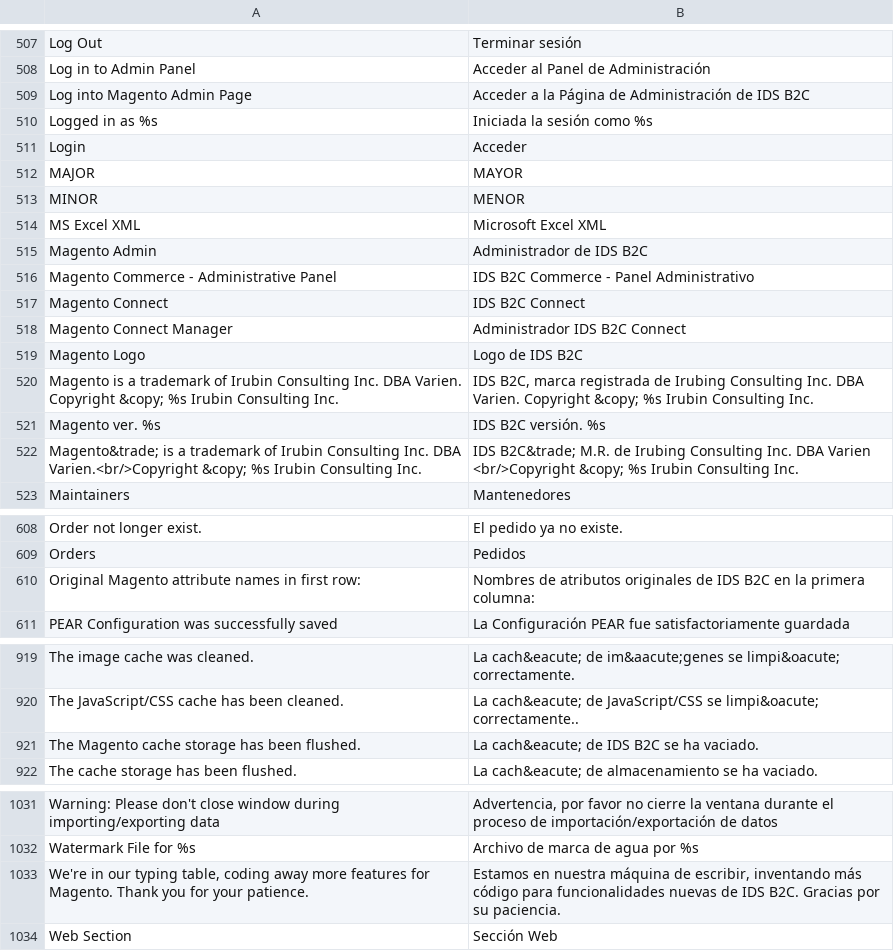
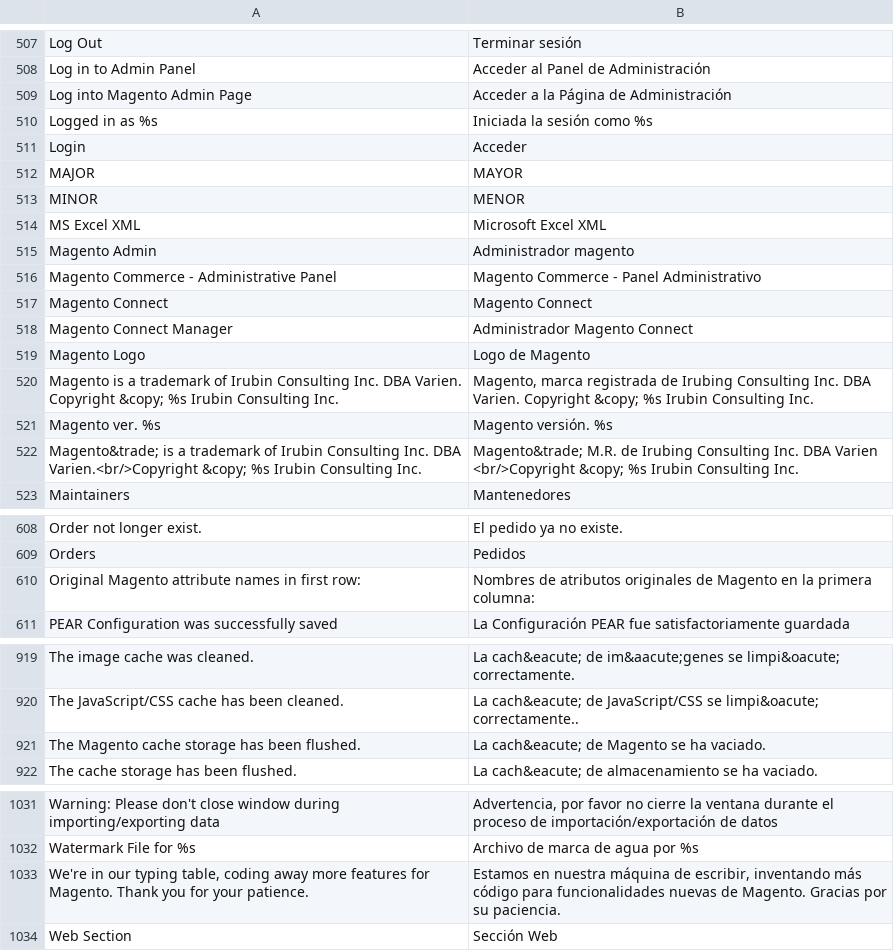
Before and after one commit to ValkymiaMagento/Magento, a CSV file: app/locale/es_AR/Mage_Adminhtml.csv, drawn as a sheet; only a part is shown, gaps mark what is left out.

```diff
--- a/app/locale/es_AR/Mage_Adminhtml.csv
+++ b/app/locale/es_AR/Mage_Adminhtml.csv
@@ -508,3 +508,3 @@
 "Log in to Admin Panel","Acceder al Panel de Administración"
-"Log into Magento Admin Page","Acceder a la Página de Administración de IDS B2C"
+"Log into Magento Admin Page","Acceder a la Página de Administración"
 "Logged in as %s","Iniciada la sesión como %s"
@@ -514,10 +514,10 @@
 "MS Excel XML","Microsoft Excel XML"
-"Magento Admin","Administrador de IDS B2C"
-"Magento Commerce - Administrative Panel","IDS B2C Commerce - Panel Administrativo"
-"Magento Connect","IDS B2C Connect"
-"Magento Connect Manager","Administrador IDS B2C Connect"
-"Magento Logo","Logo de IDS B2C"
-"Magento is a trademark of Irubin Consulting Inc. DBA Varien. Copyright &copy; %s Irubin Consulting Inc.","IDS B2C, marca registrada de Irubing Consulting Inc. DBA Varien. Copyright &copy; %s Irubin Consulting Inc."
-"Magento ver. %s","IDS B2C versión. %s"
-"Magento&trade; is a trademark of Irubin Consulting Inc. DBA Varien.<br/>Copyright &copy; %s Irubin Consulting Inc.","IDS B2C&trade; M.R. de Irubing Consulting Inc. DBA Varien <br/>Copyright &copy; %s Irubin Consulting Inc."
+"Magento Admin","Administrador magento"
+"Magento Commerce - Administrative Panel","Magento Commerce - Panel Administrativo"
+"Magento Connect","Magento Connect"
+"Magento Connect Manager","Administrador Magento Connect"
+"Magento Logo","Logo de Magento"
+"Magento is a trademark of Irubin Consulting Inc. DBA Varien. Copyright &copy; %s Irubin Consulting Inc.","Magento, marca registrada de Irubing Consulting Inc. DBA Varien. Copyright &copy; %s Irubin Consulting Inc."
+"Magento ver. %s","Magento versión. %s"
+"Magento&trade; is a trademark of Irubin Consulting Inc. DBA Varien.<br/>Copyright &copy; %s Irubin Consulting Inc.","Magento&trade; M.R. de Irubing Consulting Inc. DBA Varien <br/>Copyright &copy; %s Irubin Consulting Inc."
 "Maintainers","Mantenedores"
@@ -609,3 +609,3 @@
 "Orders","Pedidos"
-"Original Magento attribute names in first row:","Nombres de atributos originales de IDS B2C en la primera columna:"
+"Original Magento attribute names in first row:","Nombres de atributos originales de Magento en la primera columna:"
 "PEAR Configuration was successfully saved","La Configuración PEAR fue satisfactoriamente guardada"
@@ -920,3 +920,3 @@
 "The JavaScript/CSS cache has been cleaned.","La cach&eacute; de JavaScript/CSS se limpi&oacute; correctamente.."
-"The Magento cache storage has been flushed.","La cach&eacute; de IDS B2C se ha vaciado."
+"The Magento cache storage has been flushed.","La cach&eacute; de Magento se ha vaciado."
 "The cache storage has been flushed.","La cach&eacute; de almacenamiento se ha vaciado."
@@ -1032,3 +1032,3 @@
 "Watermark File for %s","Archivo de marca de agua por %s"
-"We're in our typing table, coding away more features for Magento. Thank you for your patience.","Estamos en nuestra máquina de escribir, inventando más código para funcionalidades nuevas de IDS B2C. Gracias por su paciencia."
+"We're in our typing table, coding away more features for Magento. Thank you for your patience.","Estamos en nuestra máquina de escribir, inventando más código para funcionalidades nuevas de Magento. Gracias por su paciencia."
 "Web Section","Sección Web"
```
Also changed, not shown: app/locale/es_AR/Mage_Api.csv, app/locale/es_AR/Mage_Connect.csv, 2 other files.
